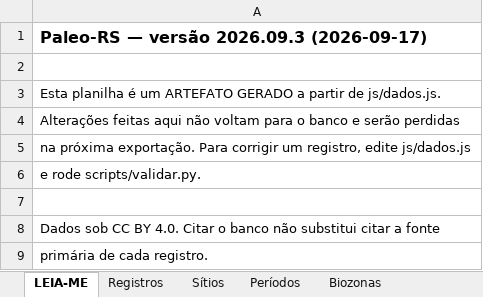
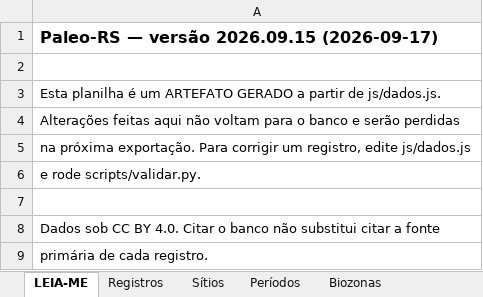
Before and after one commit to brennobenk1/Paleo-RS, an Excel workbook: planilha.xlsx, sheet LEIA-ME, drawn as a sheet; values as stored, in another font and other column widths than the file's, no borders; the diff names each change by its address in the sheet, - before the commit and + after, or states it on an @@ line.

```diff
--- a/planilha.xlsx (sheet LEIA-ME)
+++ b/planilha.xlsx (sheet LEIA-ME)
-A1: Paleo-RS — versão 2026.09.3 (2026-09-17)
+A1: Paleo-RS — versão 2026.09.15 (2026-09-17)
```
Also changed, not shown: sheet Registros, sheet Sítios, sheet Instituições, sheet Biozonas, sheet Períodos, 16 other files.
